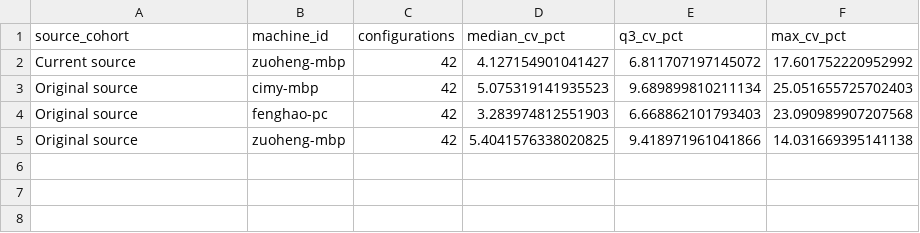
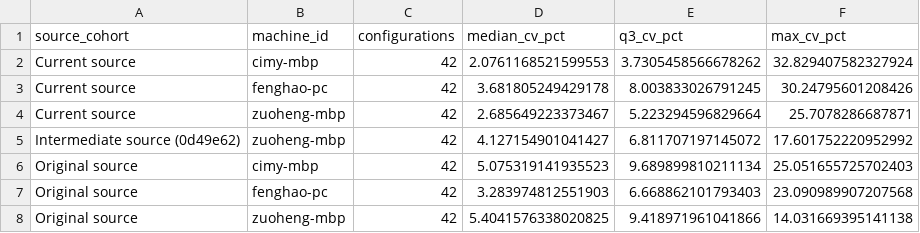
Before and after one commit to CarlosCui123/26F-DS4300-P01, a CSV file: analysis/tables_member_c/CORE_cv_by_machine.csv, drawn as a sheet.

```diff
--- a/analysis/tables_member_c/CORE_cv_by_machine.csv
+++ b/analysis/tables_member_c/CORE_cv_by_machine.csv
@@ -1,3 +1,6 @@
 source_cohort,machine_id,configurations,median_cv_pct,q3_cv_pct,max_cv_pct
-Current source,zuoheng-mbp,42,4.127154901041427,6.811707197145072,17.601752220952992
+Current source,cimy-mbp,42,2.0761168521599553,3.7305458566678262,32.829407582327924
+Current source,fenghao-pc,42,3.681805249429178,8.003833026791245,30.24795601208426
+Current source,zuoheng-mbp,42,2.685649223373467,5.223294596829664,25.7078286687871
+Intermediate source (0d49e62),zuoheng-mbp,42,4.127154901041427,6.811707197145072,17.601752220952992
 Original source,cimy-mbp,42,5.075319141935523,9.689899810211134,25.051655725702403
```
Also changed, not shown: analysis/tables_member_c/CORE_ratios_exact_versions.csv, analysis/tables_member_c/CORE_ratios_source_cohorts.csv, 17 other files.
